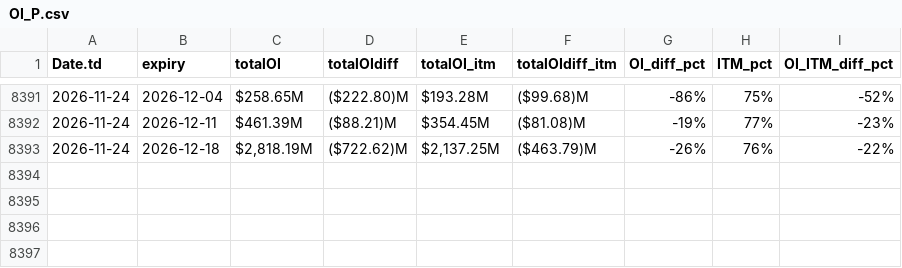
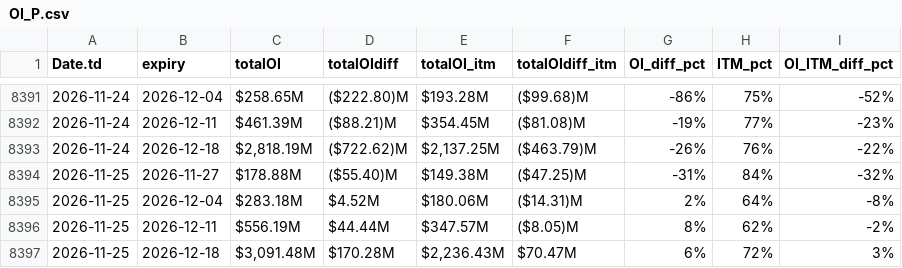
Before and after one commit to rahul-c1/plotIV, a CSV file: OI_P.csv, drawn as a sheet; only a part is shown, gaps mark what is left out.

```diff
--- a/OI_P.csv
+++ b/OI_P.csv
@@ -8393 +8393,5 @@ Date.td,expiry,totalOI,totalOIdiff,totalOI_itm,totalOIdiff_itm,OI_diff_pct,ITM_p
 2026-11-24,2026-12-18,"$2,818.19M",($722.62)M,"$2,137.25M",($463.79)M,-26%,76%,-22%
+2026-11-25,2026-11-27,$178.88M,($55.40)M,$149.38M,($47.25)M,-31%,84%,-32%
+2026-11-25,2026-12-04,$283.18M,$4.52M,$180.06M,($14.31)M,2%,64%,-8%
+2026-11-25,2026-12-11,$556.19M,$44.44M,$347.57M,($8.05)M,8%,62%,-2%
+2026-11-25,2026-12-18,"$3,091.48M",$170.28M,"$2,236.43M",$70.47M,6%,72%,3%
```
Also changed, not shown: OI_C.csv, 4 other files.
